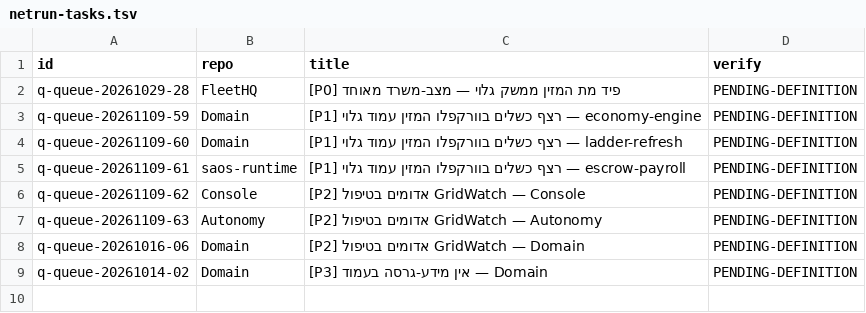
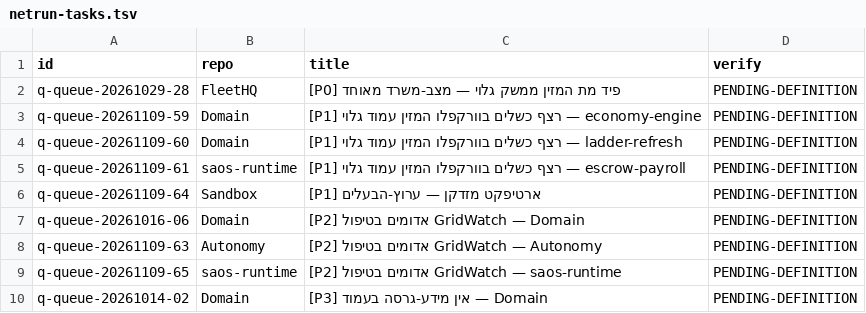
Before and after one commit to roshpinacare-sys/sovereign-runner-kit, a TSV file: state/netrun-tasks.tsv, drawn as a sheet.

Commit message:
netrun-loop: board refresh mapped=9 skipped=0 [skip ci]

```diff
--- a/state/netrun-tasks.tsv
+++ b/state/netrun-tasks.tsv
@@ -5,5 +5,6 @@ q-queue-20261109-60	Domain	[P1] רצף כשלים בוורקפלו המזין ע
 q-queue-20261109-61	saos-runtime	[P1] רצף כשלים בוורקפלו המזין עמוד גלוי — escrow-payroll	PENDING-DEFINITION
-q-queue-20261109-62	Console	[P2] אדומים בטיפול GridWatch — Console	PENDING-DEFINITION
+q-queue-20261109-64	Sandbox	[P1] ארטיפקט מזדקן — ערוץ-הבעלים	PENDING-DEFINITION
+q-queue-20261016-06	Domain	[P2] אדומים בטיפול GridWatch — Domain	PENDING-DEFINITION
 q-queue-20261109-63	Autonomy	[P2] אדומים בטיפול GridWatch — Autonomy	PENDING-DEFINITION
-q-queue-20261016-06	Domain	[P2] אדומים בטיפול GridWatch — Domain	PENDING-DEFINITION
+q-queue-20261109-65	saos-runtime	[P2] אדומים בטיפול GridWatch — saos-runtime	PENDING-DEFINITION
 q-queue-20261014-02	Domain	[P3] אין מידע-גרסה בעמוד — Domain	PENDING-DEFINITION
```
Also changed, not shown: 1 other file.
